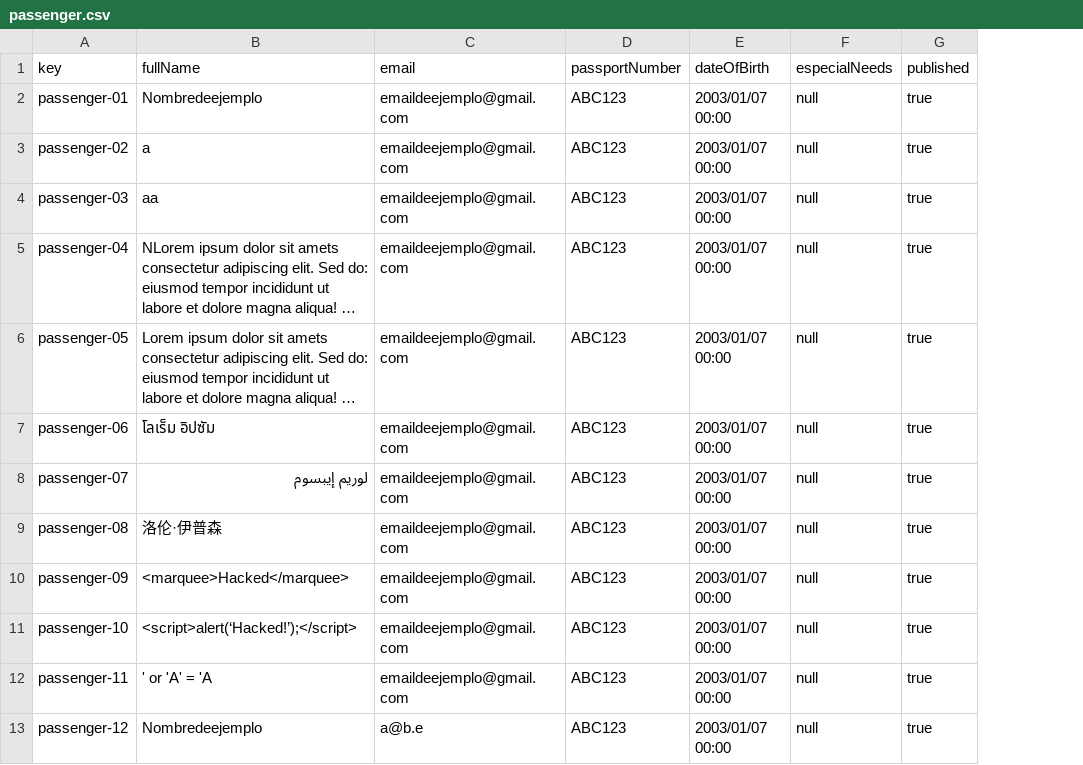
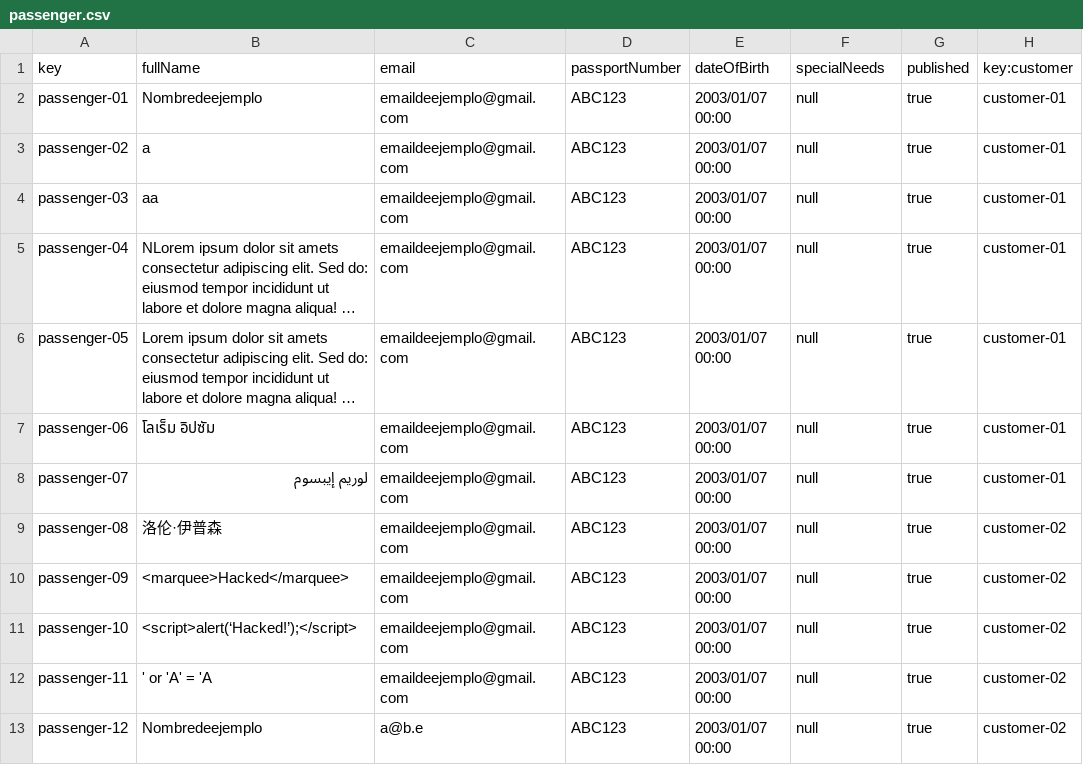
Before and after one commit to dedece65/Acme-ANS-C2, a CSV file: src/main/resources/WEB-INF/data/sample/passenger.csv, drawn as a sheet; only a part is shown; long unchanged cells end in …; the diff names each change by its address in the sheet, - before the commit and + after, or states it on an @@ line.

```diff
--- a/src/main/resources/WEB-INF/data/sample/passenger.csv
+++ b/src/main/resources/WEB-INF/data/sample/passenger.csv
+column H (key:customer), rows 2-13: customer-01 | customer-01 | customer-01 | customer-01 | customer-01 | customer-01 | customer-01 | customer-02 | customer-02 | customer-02 | customer-02 | customer-02
-F1: especialNeeds
+F1: specialNeeds
```
Also changed, not shown: src/main/resources/WEB-INF/data/sample/booking.csv, 41 other files.
